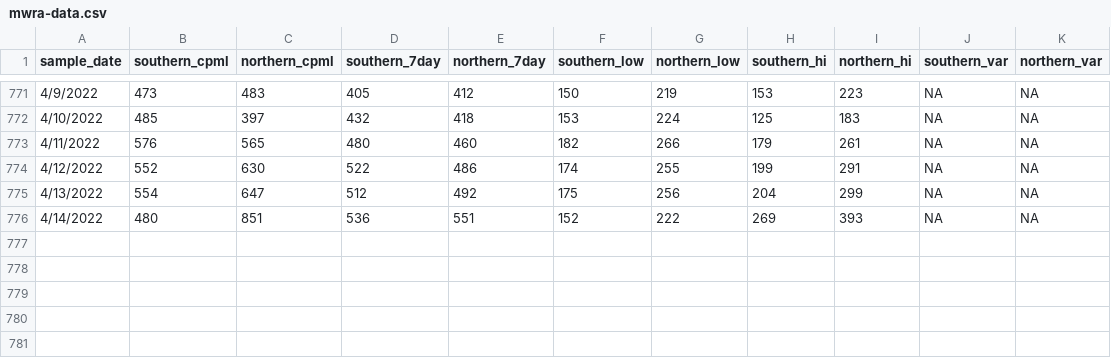
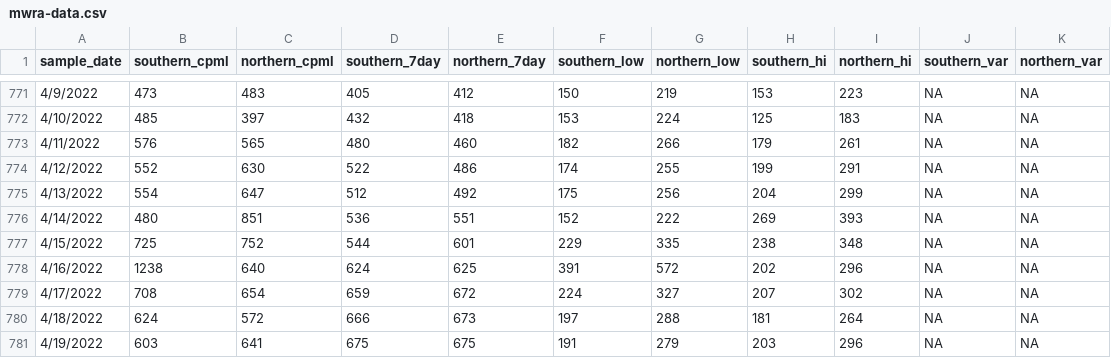
Before and after one commit to adalca/covid-mwra-cases, a CSV file: data/mwra-data.csv, drawn as a sheet; only a part is shown, gaps mark what is left out.

Commit message:
Update mwra-data.csv

```diff
--- a/data/mwra-data.csv
+++ b/data/mwra-data.csv
@@ -776 +776,6 @@ sample_date,southern_cpml,northern_cpml,southern_7day,northern_7day,southern_low
 4/14/2022,480,851,536,551,152,222,269,393,NA,NA
+4/15/2022,725,752,544,601,229,335,238,348,NA,NA
+4/16/2022,1238,640,624,625,391,572,202,296,NA,NA
+4/17/2022,708,654,659,672,224,327,207,302,NA,NA
+4/18/2022,624,572,666,673,197,288,181,264,NA,NA
+4/19/2022,603,641,675,675,191,279,203,296,NA,NA
```
